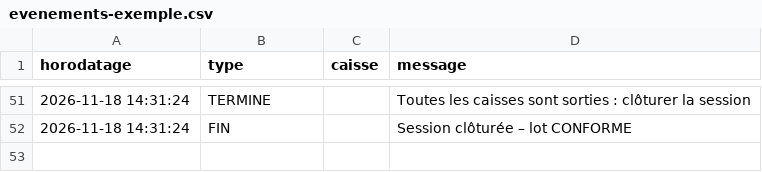
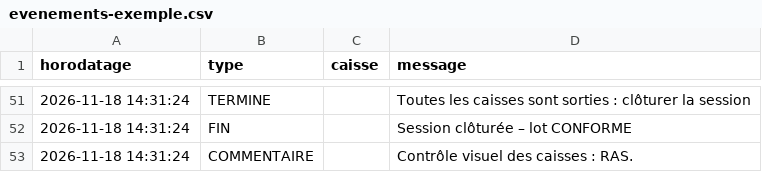
Before and after one commit to auborddulit/catch-up, a CSV file: docs/exemples/evenements-exemple.csv, drawn as a sheet; only a part is shown, gaps mark what is left out; the diff names each change by its address in the sheet, - before the commit and + after, or states it on an @@ line.

```diff
--- a/docs/exemples/evenements-exemple.csv
+++ b/docs/exemples/evenements-exemple.csv
+row 53: 2026-11-18 14:31:24 | COMMENTAIRE |  | Contrôle visuel des caisses : RAS.
```
Also changed, not shown: 22 other files.
